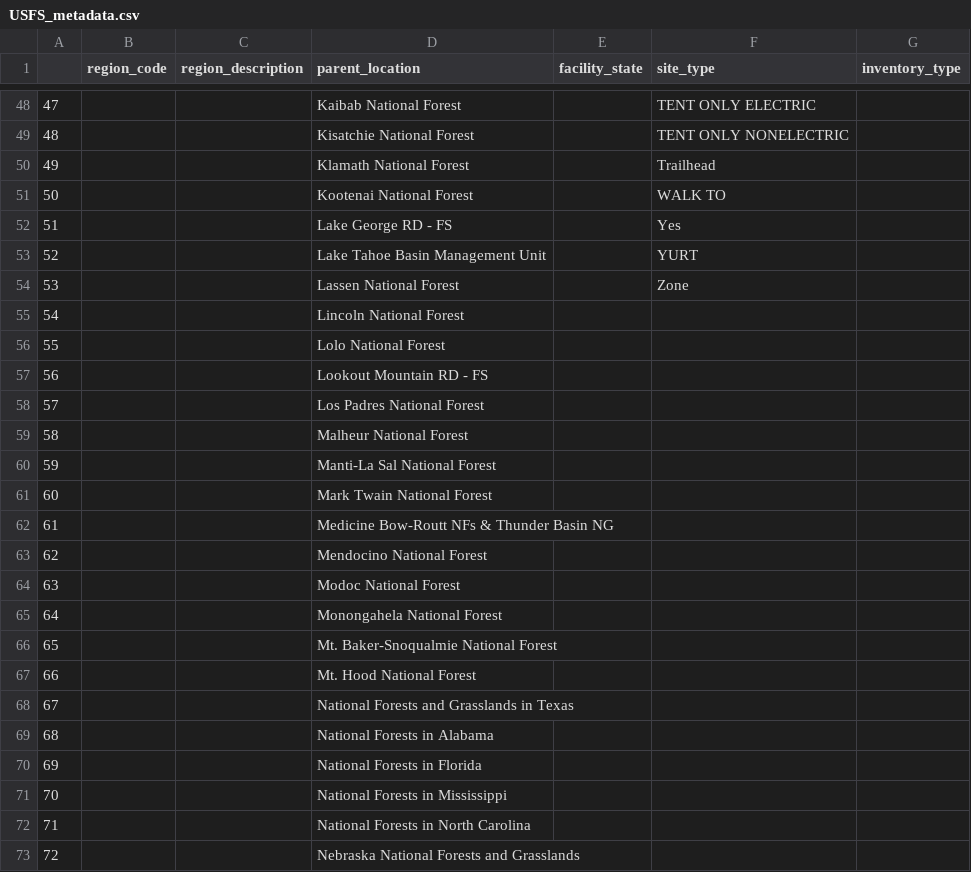
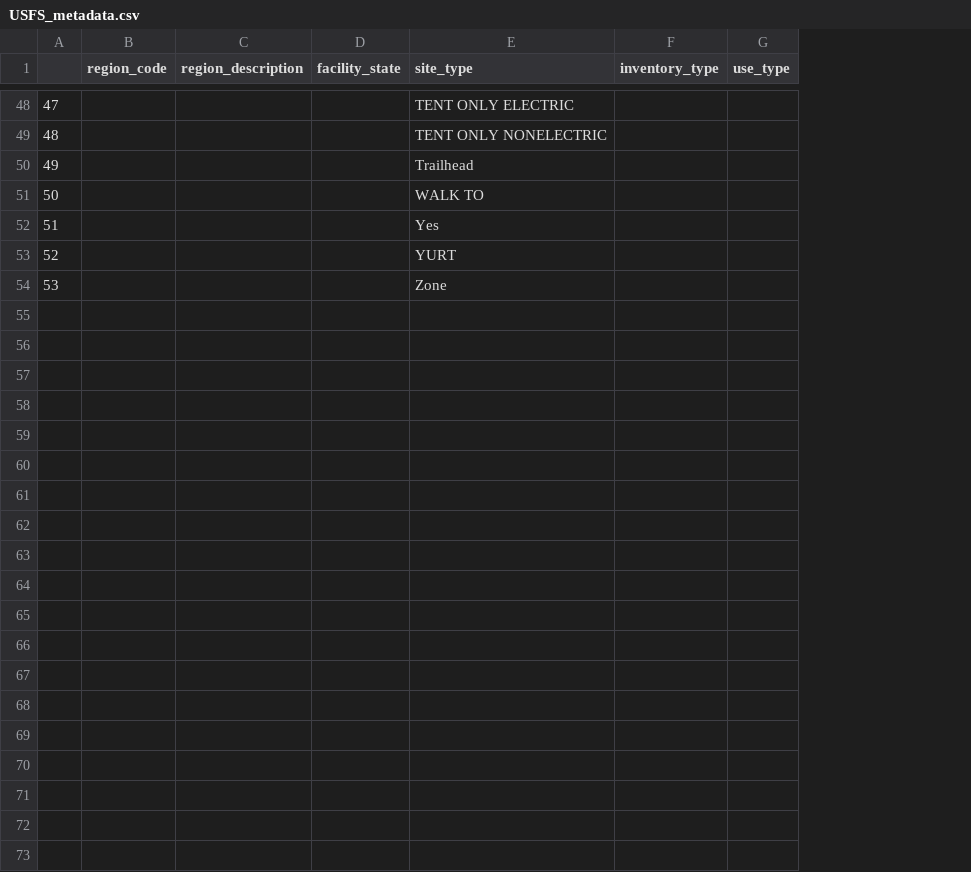
Before and after one commit to outdoor-equity/outdoor-equity, a CSV file: agency_metadata_tables/USFS_metadata.csv, drawn as a sheet; only a part is shown, gaps mark what is left out; removed rows and columns are numbered as before the commit, all else as after; the diff covers the shown part only; the diff names each change by its address in the sheet, - before the commit and + after, or states it on an @@ line.

```diff
--- a/agency_metadata_tables/USFS_metadata.csv
+++ b/agency_metadata_tables/USFS_metadata.csv
-column D (parent_location), rows 48-54: Kaibab National Forest | Kisatchie National Forest | Klamath National Forest | Kootenai National Forest | Lake George RD - FS | Lake Tahoe Basin Management Unit | Lassen National Forest
+column G (use_type), empty
-row 55: 54 |  |  | Lincoln National Forest
-row 56: 55 |  |  | Lolo National Forest
-row 57: 56 |  |  | Lookout Mountain RD - FS
-row 58: 57 |  |  | Los Padres National Forest
-row 59: 58 |  |  | Malheur National Forest
-row 60: 59 |  |  | Manti-La Sal National Forest
-row 61: 60 |  |  | Mark Twain National Forest
-row 62: 61 |  |  | Medicine Bow-Routt NFs & Thunder Basin NG
-row 63: 62 |  |  | Mendocino National Forest
-row 64: 63 |  |  | Modoc National Forest
-row 65: 64 |  |  | Monongahela National Forest
-row 66: 65 |  |  | Mt. Baker-Snoqualmie National Forest
-row 67: 66 |  |  | Mt. Hood National Forest
-row 68: 67 |  |  | National Forests and Grasslands in Texas
-row 69: 68 |  |  | National Forests in Alabama
-row 70: 69 |  |  | National Forests in Florida
-row 71: 70 |  |  | National Forests in Mississippi
-row 72: 71 |  |  | National Forests in North Carolina
-row 73: 72 |  |  | Nebraska National Forests and Grasslands
```
Also changed, not shown: 39 removed rows elsewhere in this file, agency_metadata_tables/BLM_metadata.csv, agency_metadata_tables/BOR_metadata.csv, 5 other files.
